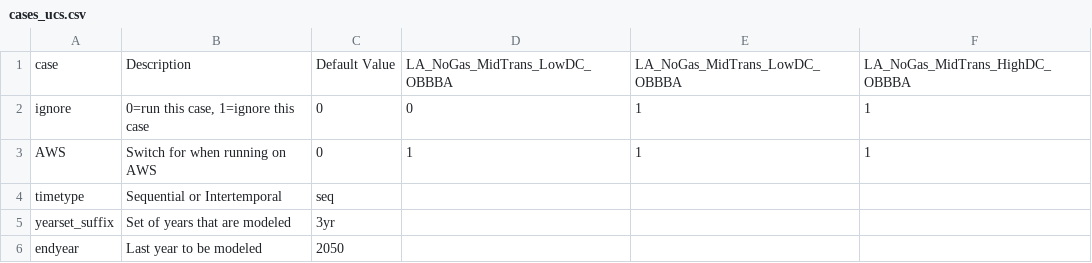
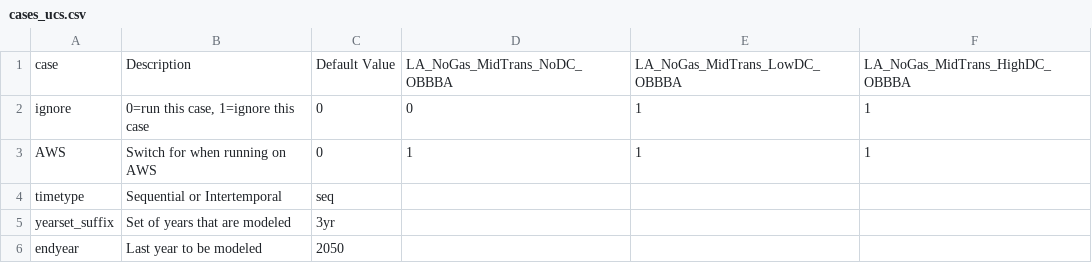
Before and after one commit to ucsusa/ReEDS-2.0, a CSV file: cases_ucs.csv, drawn as a sheet; only a part is shown.

Commit message:
renames no dc case

```diff
--- a/cases_ucs.csv
+++ b/cases_ucs.csv
@@ -1,2 +1,2 @@
-case,Description,Default Value,LA_NoGas_MidTrans_LowDC_OBBBA,LA_NoGas_MidTrans_LowDC_OBBBA,LA_NoGas_MidTrans_HighDC_OBBBA
+case,Description,Default Value,LA_NoGas_MidTrans_NoDC_OBBBA,LA_NoGas_MidTrans_LowDC_OBBBA,LA_NoGas_MidTrans_HighDC_OBBBA
 ignore,"0=run this case, 1=ignore this case",0,0,1,1
```
